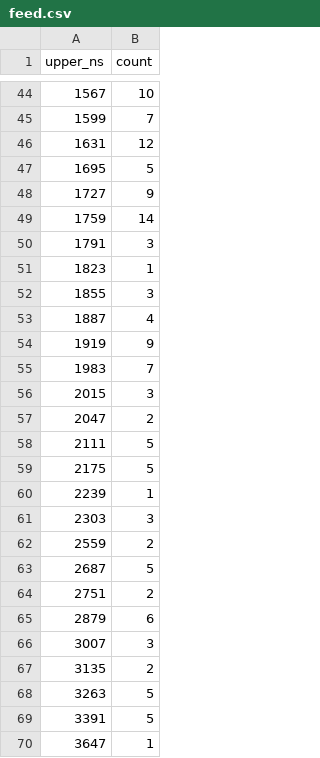
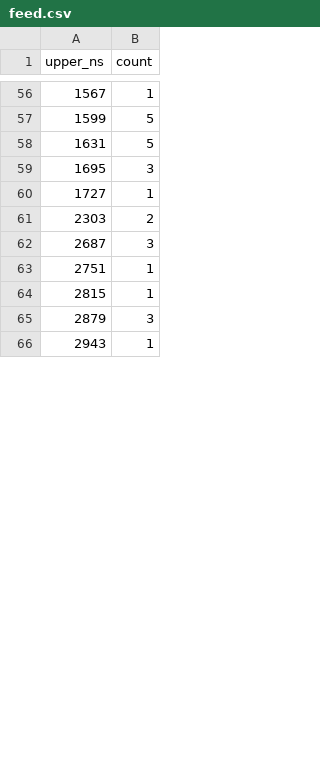
Before and after one commit to leeyawnnn/high_frequency_trading_engine, a CSV file: reports/data/feed.csv, drawn as a sheet; only a part is shown, gaps mark what is left out; the diff covers the shown part only.

```diff
--- a/reports/data/feed.csv
+++ b/reports/data/feed.csv
@@ -44,27 +56,11 @@ upper_ns,count
-1567,10
-1599,7
-1631,12
-1695,5
-1727,9
-1759,14
-1791,3
-1823,1
-1855,3
-1887,4
-1919,9
-1983,7
-2015,3
-2047,2
-2111,5
-2175,5
-2239,1
-2303,3
-2559,2
-2687,5
-2751,2
-2879,6
-3007,3
-3135,2
-3263,5
-3391,5
-3647,1
+1567,1
+1599,5
+1631,5
+1695,3
+1727,1
+2303,2
+2687,3
+2751,1
+2815,1
+2879,3
+2943,1
```
Also changed, not shown: 23 added rows, 20 removed rows and 45 edited cells elsewhere in this file, reports/data/components.csv, reports/data/e2e.csv, 18 other files.
